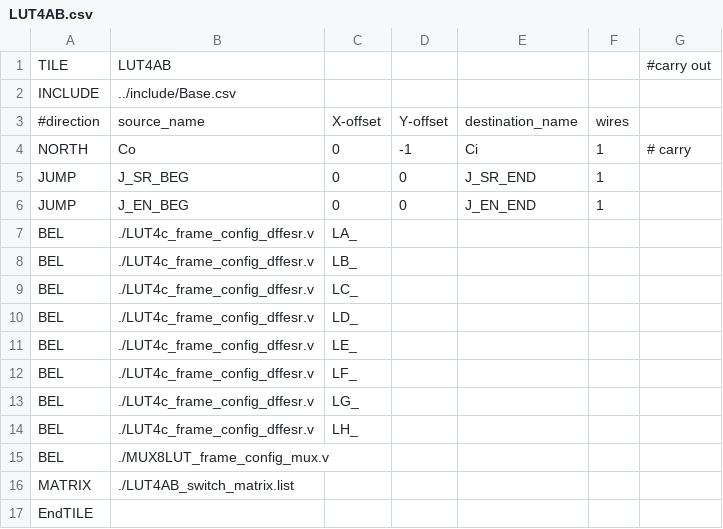
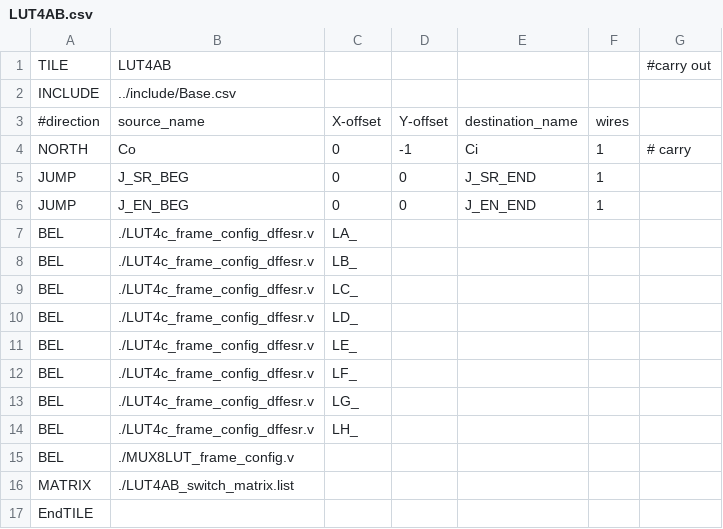
Before and after one commit to IAmMarcelJung/mpw2-eFPGA-FABulous-project, a CSV file: Tile/LUT4AB/LUT4AB.csv, drawn as a sheet.

```diff
--- a/Tile/LUT4AB/LUT4AB.csv
+++ b/Tile/LUT4AB/LUT4AB.csv
@@ -14,3 +14,3 @@ BEL,./LUT4c_frame_config_dffesr.v,LG_,,,,,,,,,,,,,,,,
 BEL,./LUT4c_frame_config_dffesr.v,LH_,,,,,,,,,,,,,,,,
-BEL,./MUX8LUT_frame_config_mux.v,,,,,,,,,,,,,,,,,
+BEL,./MUX8LUT_frame_config.v,,,,,,,,,,,,,,,,,
 MATRIX,./LUT4AB_switch_matrix.list,,,,,,,,,,,,,,,,,
```
Also changed, not shown: Tile/RAM_IO/RAM_IO.csv, 11 other files.
